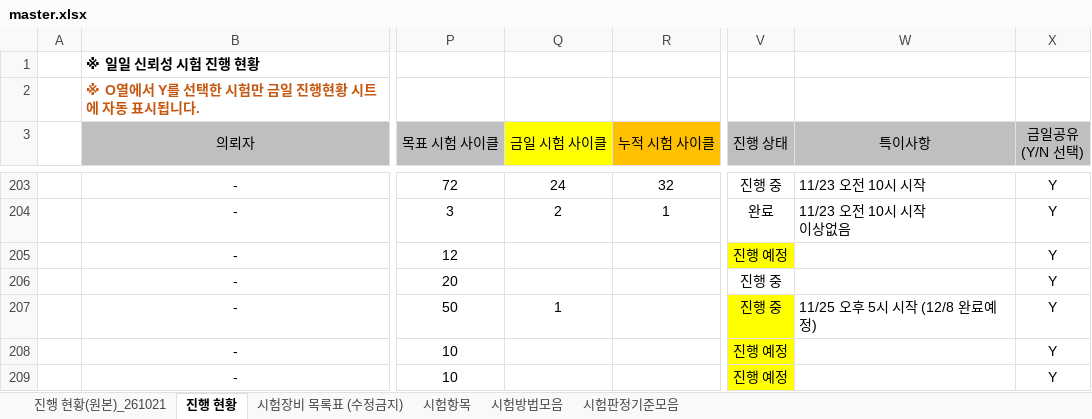
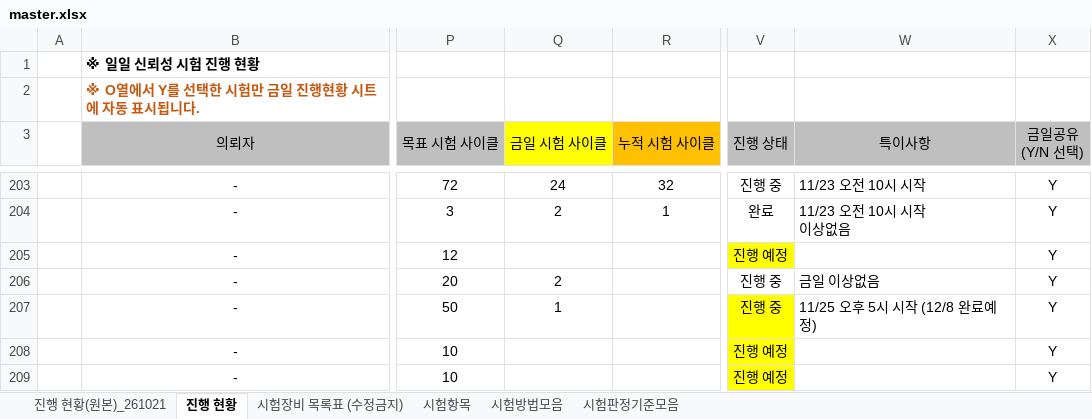
Before and after one commit to simjb23-oss/hurom-reliability, an Excel workbook: master.xlsx, sheet 진행 현황, drawn as a sheet; only a part is shown, gaps mark what is left out; values as stored, in another font and other column widths than the file's, no borders; conditional formats not drawn; the diff names each change by its address in the sheet, - before the commit and + after, or states it on an @@ line.

Commit message:
Master 동기화 2026-11-25T08:55:12Z

```diff
--- a/master.xlsx (sheet 진행 현황)
+++ b/master.xlsx (sheet 진행 현황)
-Q206 (금일 시험 사이클): (empty)
+Q206 (금일 시험 사이클): 2
-W206 (특이사항): (empty)
+W206 (특이사항): 금일 이상없음
```
Also changed, not shown: 1 other file.
